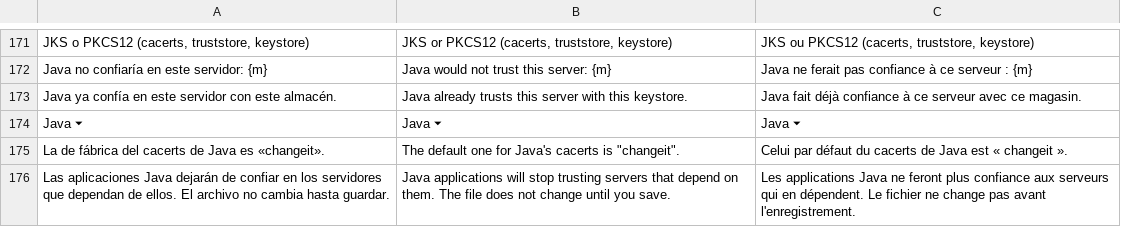
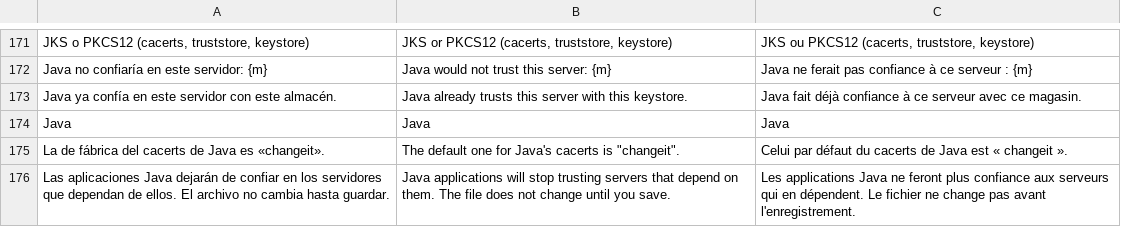
Before and after one commit to airylp/keytutil, a TSV file: src/i18n.tsv, drawn as a sheet; only a part is shown, gaps mark what is left out; removed rows and columns are numbered as before the commit, all else as after; the diff names each change by its address in the sheet, - before the commit and + after, or states it on an @@ line.

```diff
--- a/src/i18n.tsv
+++ b/src/i18n.tsv
-row 174: Java ⏷ | Java ⏷ | Java ⏷
+row 174: Java | Java | Java
```
Also changed, not shown: 5 other files.
